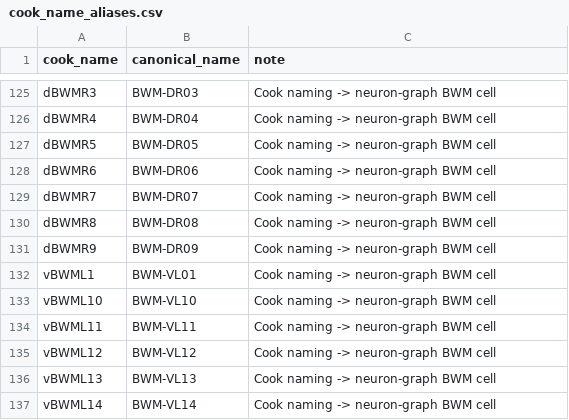
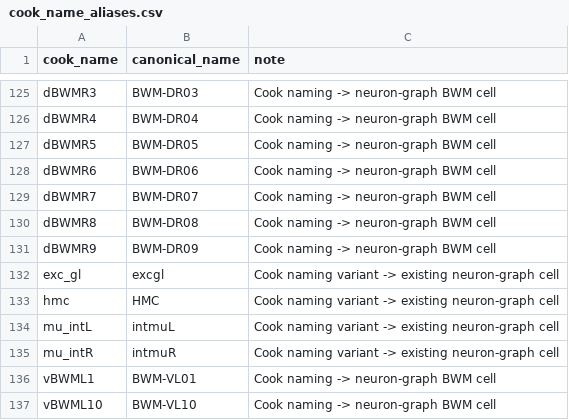
Before and after one commit to raymond91125/circe, a CSV file: data/curation/cook_name_aliases.csv, drawn as a sheet; only a part is shown, gaps mark what is left out; the shorter side is filled out with more unchanged rows; the diff names each change by its address in the sheet, - before the commit and + after, or states it on an @@ line.

```diff
--- a/data/curation/cook_name_aliases.csv
+++ b/data/curation/cook_name_aliases.csv
+row 132: exc_gl | excgl | Cook naming variant -> existing neuron-graph cell
+row 133: hmc | HMC | Cook naming variant -> existing neuron-graph cell
+row 134: mu_intL | intmuL | Cook naming variant -> existing neuron-graph cell
+row 135: mu_intR | intmuR | Cook naming variant -> existing neuron-graph cell
```
Also changed, not shown: data/curation/cook_curation_worklist.csv, 2 other files.
